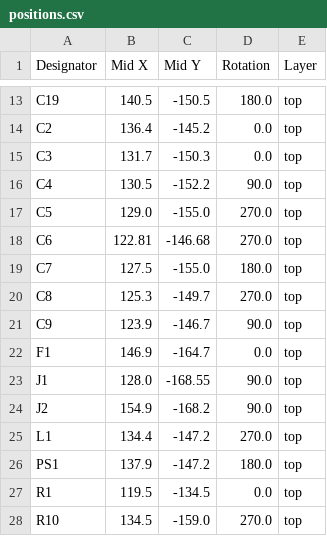
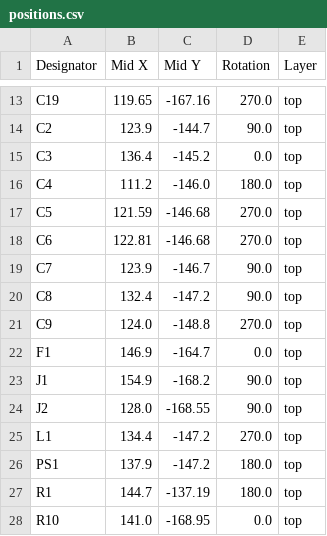
Before and after one commit to blazecoding2009/spotify-desk-thing, a CSV file: production/positions.csv, drawn as a sheet; only a part is shown, gaps mark what is left out; the diff covers the shown part only; the diff names each change by its address in the sheet, - before the commit and + after, or states it on an @@ line.

```diff
--- a/production/positions.csv
+++ b/production/positions.csv
-B13 (Mid X): 140.5
+B13 (Mid X): 119.65
-C13 (Mid Y): -150.5
+C13 (Mid Y): -167.16
-D13 (Rotation): 180.0
+D13 (Rotation): 270.0
-B14 (Mid X): 136.4
+B14 (Mid X): 123.9
-C14 (Mid Y): -145.2
+C14 (Mid Y): -144.7
-D14 (Rotation): 0.0
+D14 (Rotation): 90.0
-B15 (Mid X): 131.7
+B15 (Mid X): 136.4
-C15 (Mid Y): -150.3
+C15 (Mid Y): -145.2
-B16 (Mid X): 130.5
+B16 (Mid X): 111.2
-C16 (Mid Y): -152.2
+C16 (Mid Y): -146.0
-D16 (Rotation): 90.0
+D16 (Rotation): 180.0
-B17 (Mid X): 129.0
+B17 (Mid X): 121.59
-C17 (Mid Y): -155.0
+C17 (Mid Y): -146.68
-B19 (Mid X): 127.5
+B19 (Mid X): 123.9
-C19 (Mid Y): -155.0
+C19 (Mid Y): -146.7
-D19 (Rotation): 180.0
+D19 (Rotation): 90.0
-B20 (Mid X): 125.3
+B20 (Mid X): 132.4
-C20 (Mid Y): -149.7
+C20 (Mid Y): -147.2
-D20 (Rotation): 270.0
+D20 (Rotation): 90.0
-B21 (Mid X): 123.9
+B21 (Mid X): 124.0
-C21 (Mid Y): -146.7
+C21 (Mid Y): -148.8
-D21 (Rotation): 90.0
+D21 (Rotation): 270.0
-B23 (Mid X): 128.0
+B23 (Mid X): 154.9
-C23 (Mid Y): -168.55
+C23 (Mid Y): -168.2
-B24 (Mid X): 154.9
+B24 (Mid X): 128.0
-C24 (Mid Y): -168.2
+C24 (Mid Y): -168.55
-B27 (Mid X): 119.5
+B27 (Mid X): 144.7
-C27 (Mid Y): -134.5
+C27 (Mid Y): -137.19
-D27 (Rotation): 0.0
+D27 (Rotation): 180.0
-B28 (Mid X): 134.5
+B28 (Mid X): 141.0
-C28 (Mid Y): -159.0
+C28 (Mid Y): -168.95
-D28 (Rotation): 270.0
+D28 (Rotation): 0.0
```
Also changed, not shown: 1 added row, 1 removed row and 64 edited cells elsewhere in this file, production/bom.csv, 19 other files.
